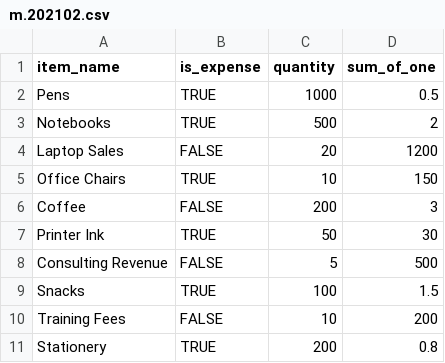
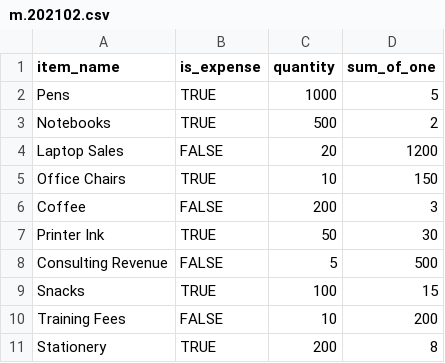
Before and after one commit to snikmas/accounting-automation, a CSV file: src/main/resources/monthlyReports/m.202102.csv, drawn as a sheet.

```diff
--- a/src/main/resources/monthlyReports/m.202102.csv
+++ b/src/main/resources/monthlyReports/m.202102.csv
@@ -1,3 +1,3 @@
 item_name,is_expense,quantity,sum_of_one
-Pens,TRUE,1000,0.5
+Pens,TRUE,1000,5
 Notebooks,TRUE,500,2
@@ -8,4 +8,4 @@ Printer Ink,TRUE,50,30
 Consulting Revenue,FALSE,5,500
-Snacks,TRUE,100,1.5
+Snacks,TRUE,100,15
 Training Fees,FALSE,10,200
-Stationery,TRUE,200,0.8
+Stationery,TRUE,200,8
```
Also changed, not shown: src/main/resources/monthlyReports/m.202101.csv, src/main/resources/monthlyReports/m.202103.csv, 5 other files.
